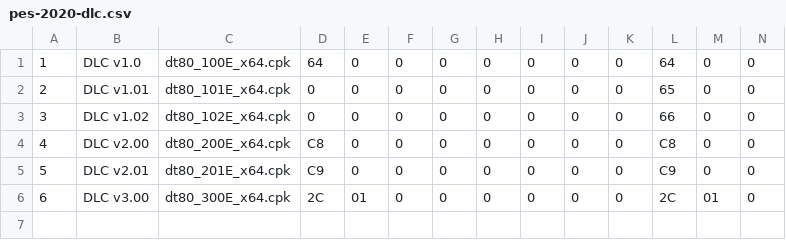
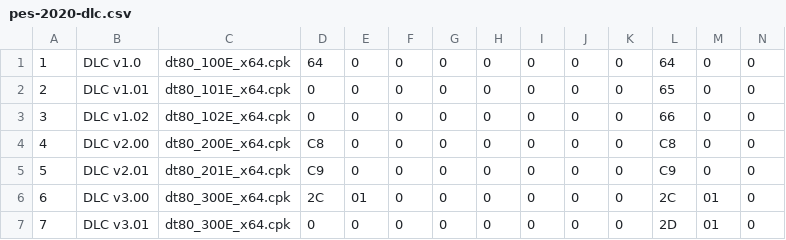
Before and after one commit to radon1892/pes-dpfilelist-generator-data, a CSV file: pes-2020-dlc.csv, drawn as a sheet; only a part is shown; rows hold the shown columns only; the diff names each change by its address in the sheet, - before the commit and + after, or states it on an @@ line.

Commit message:
Update pes-2020-dlc.csv

```diff
--- a/pes-2020-dlc.csv
+++ b/pes-2020-dlc.csv
+row 7: 7 | DLC v3.01 | dt80_300E_x64.cpk | 0 | 0 | 0 | 0 | 0 | 0 | 0 | 0 | 2D | 01 | 0
```
